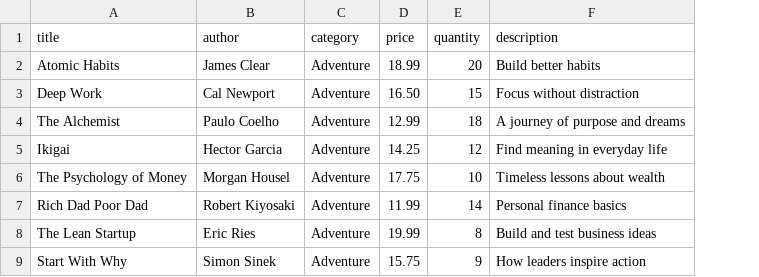
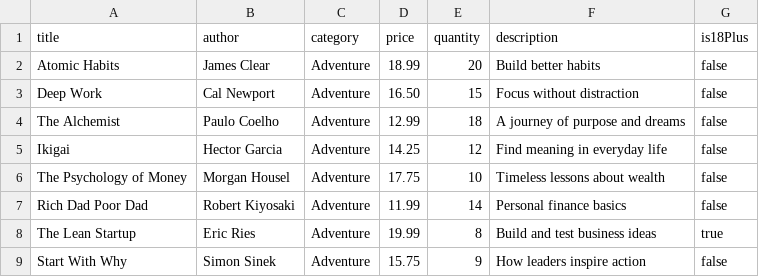
Before and after one commit to FSDTeam-SAA/seller_dashboard-najwafth, a CSV file: public/books-bulk-upload-test.csv, drawn as a sheet; the diff names each change by its address in the sheet, - before the commit and + after, or states it on an @@ line.

```diff
--- a/public/books-bulk-upload-test.csv
+++ b/public/books-bulk-upload-test.csv
+column G (is18Plus), rows 2-9: false | false | false | false | false | false | true | false
```
Also changed, not shown: 7 other files.
